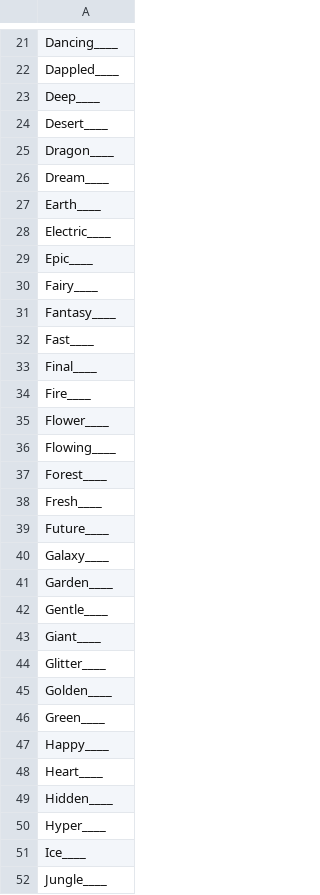
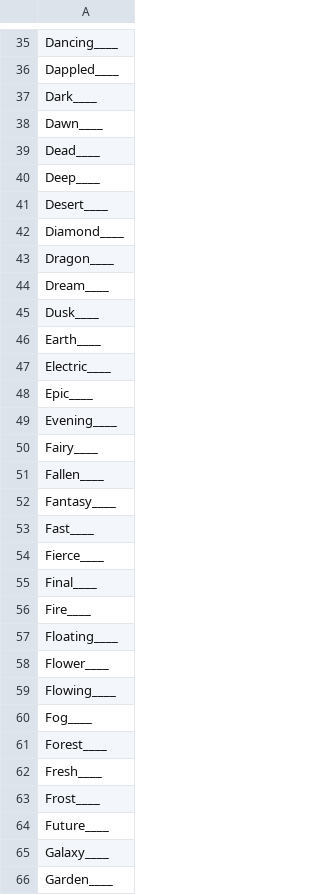
Before and after one commit to taingmeng/herd-mentality, a CSV file: src/app/herd-mentalityz/data/Blank Slate.csv, drawn as a sheet; only a part is shown, gaps mark what is left out; the shorter side is filled out with more unchanged rows; the diff covers the shown part only.

```diff
--- a/src/app/herd-mentalityz/data/Blank Slate.csv
+++ b/src/app/herd-mentalityz/data/Blank Slate.csv
@@ -22,6 +36,11 @@ Dancing____
 Dappled____
+Dark____
+Dawn____
+Dead____
 Deep____
 Desert____
+Diamond____
 Dragon____
 Dream____
+Dusk____
 Earth____
@@ -29,11 +48,17 @@ Electric____
 Epic____
+Evening____
 Fairy____
+Fallen____
 Fantasy____
 Fast____
+Fierce____
 Final____
 Fire____
+Floating____
 Flower____
 Flowing____
+Fog____
 Forest____
 Fresh____
+Frost____
 Future____
```
Also changed, not shown: 151 added rows elsewhere in this file, src/app/herd-mentalityz/data/Hobbies & Activities.csv, src/app/herd-mentalityz/data/Travel & Places.csv, 34 other files.
